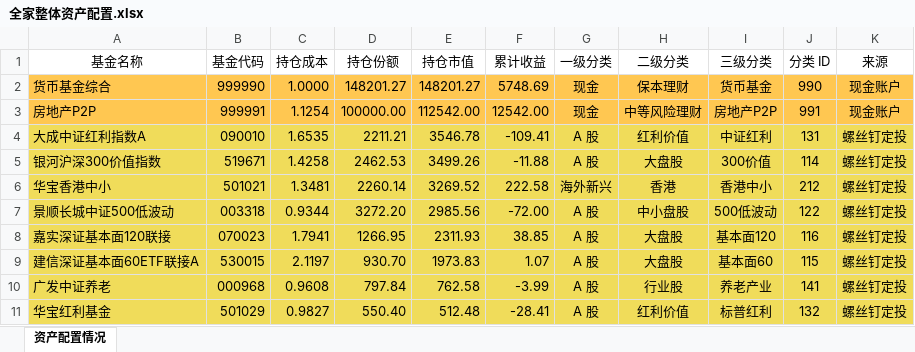
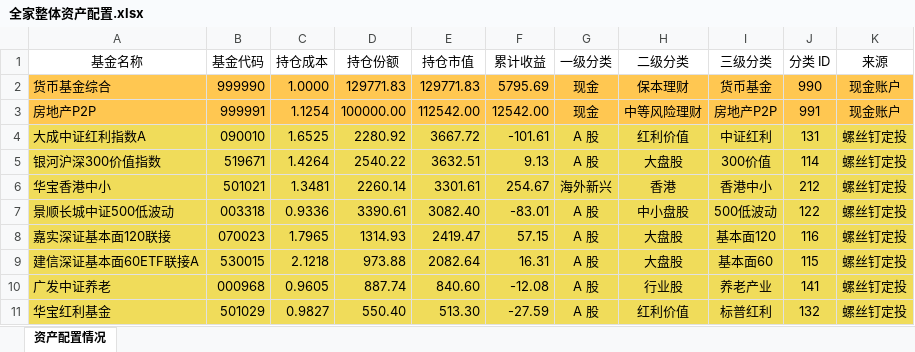
Before and after one commit to klq26/finance-data, an Excel workbook: Portfolio/scripts/output/201911/全家/全家整体资产配置.xlsx, sheet 资产配置情况, drawn as a sheet; only a part is shown; values as stored, in another font and other column widths than the file's, no borders; the diff covers the shown part only; the diff names each change by its address in the sheet, - before the commit and + after, or states it on an @@ line.

```diff
--- a/Portfolio/scripts/output/201911/全家/全家整体资产配置.xlsx (sheet 资产配置情况)
+++ b/Portfolio/scripts/output/201911/全家/全家整体资产配置.xlsx (sheet 资产配置情况)
-D2 (持仓份额): 148201.27
+D2 (持仓份额): 129771.83
-E2 (持仓市值): 148201.27
+E2 (持仓市值): 129771.83
-F2 (累计收益): 5748.69
+F2 (累计收益): 5795.69
-C4 (持仓成本): 1.6535
+C4 (持仓成本): 1.6525
-D4 (持仓份额): 2211.21
+D4 (持仓份额): 2280.92
-E4 (持仓市值): 3546.78
+E4 (持仓市值): 3667.72
-F4 (累计收益): -109.41
+F4 (累计收益): -101.61
-C5 (持仓成本): 1.4258
+C5 (持仓成本): 1.4264
-D5 (持仓份额): 2462.53
+D5 (持仓份额): 2540.22
-E5 (持仓市值): 3499.26
+E5 (持仓市值): 3632.51
-F5 (累计收益): -11.88
+F5 (累计收益): 9.13
-E6 (持仓市值): 3269.52
+E6 (持仓市值): 3301.61
-F6 (累计收益): 222.58
+F6 (累计收益): 254.67
-C7 (持仓成本): 0.9344
+C7 (持仓成本): 0.9336
-D7 (持仓份额): 3272.20
+D7 (持仓份额): 3390.61
-E7 (持仓市值): 2985.56
+E7 (持仓市值): 3082.40
-F7 (累计收益): -72.00
+F7 (累计收益): -83.01
-C8 (持仓成本): 1.7941
+C8 (持仓成本): 1.7965
-D8 (持仓份额): 1266.95
+D8 (持仓份额): 1314.93
-E8 (持仓市值): 2311.93
+E8 (持仓市值): 2419.47
-F8 (累计收益): 38.85
+F8 (累计收益): 57.15
-C9 (持仓成本): 2.1197
+C9 (持仓成本): 2.1218
-D9 (持仓份额): 930.70
+D9 (持仓份额): 973.88
-E9 (持仓市值): 1973.83
+E9 (持仓市值): 2082.64
-F9 (累计收益): 1.07
+F9 (累计收益): 16.31
-C10 (持仓成本): 0.9608
+C10 (持仓成本): 0.9605
-D10 (持仓份额): 797.84
+D10 (持仓份额): 887.74
-E10 (持仓市值): 762.58
+E10 (持仓市值): 840.60
-F10 (累计收益): -3.99
+F10 (累计收益): -12.08
-E11 (持仓市值): 512.48
+E11 (持仓市值): 513.30
-F11 (累计收益): -28.41
+F11 (累计收益): -27.59
```
Also changed, not shown: 2 added rows, 3 removed rows and 267 edited cells elsewhere in this sheet, Portfolio/scripts/output/201911/全家/全家整体收益估算.xlsx, 12 other files.
